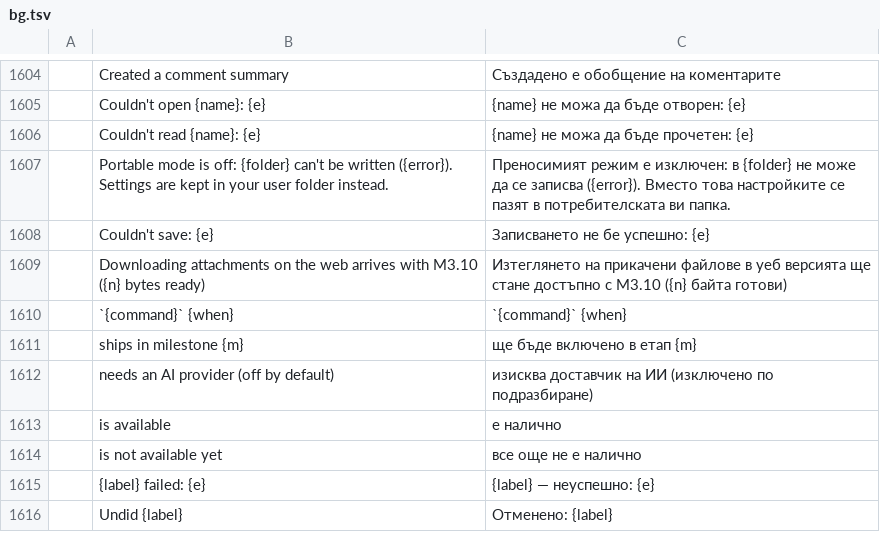
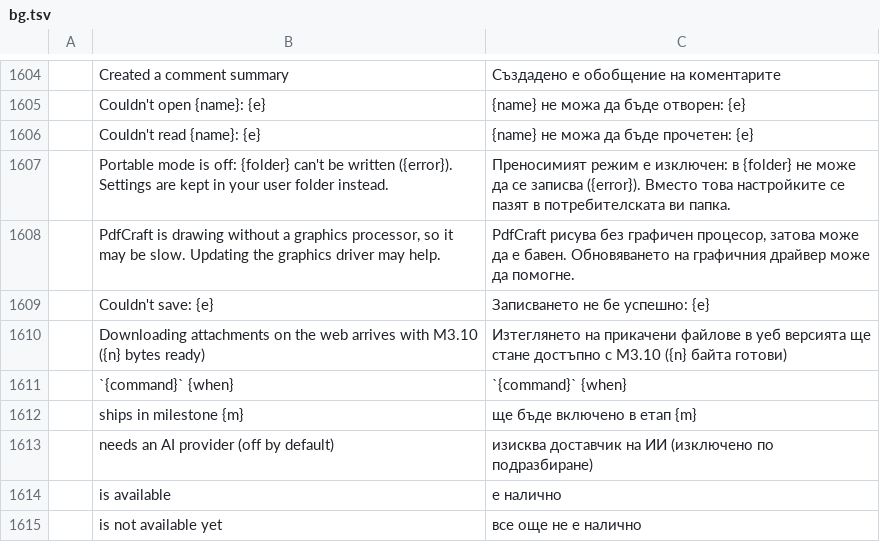
Before and after one commit to treeforjs/pdfcraft, a TSV file: crates/ui-egui/src/i18n/bg.tsv, drawn as a sheet; only a part is shown, gaps mark what is left out; the shorter side is filled out with more unchanged rows.

```diff
--- a/crates/ui-egui/src/i18n/bg.tsv
+++ b/crates/ui-egui/src/i18n/bg.tsv
@@ -1607,2 +1607,3 @@
 	Portable mode is off: {folder} can't be written ({error}). Settings are kept in your user folder instead.	Преносимият режим е изключен: в {folder} не може да се записва ({error}). Вместо това настройките се пазят в потребителската ви папка.
+	PdfCraft is drawing without a graphics processor, so it may be slow. Updating the graphics driver may help.	PdfCraft рисува без графичен процесор, затова може да е бавен. Обновяването на графичния драйвер може да помогне.
 	Couldn't save: {e}	Записването не бе успешно: {e}
```
Also changed, not shown: crates/ui-egui/src/i18n/cs.tsv, crates/ui-egui/src/i18n/ja.tsv, 10 other files.
